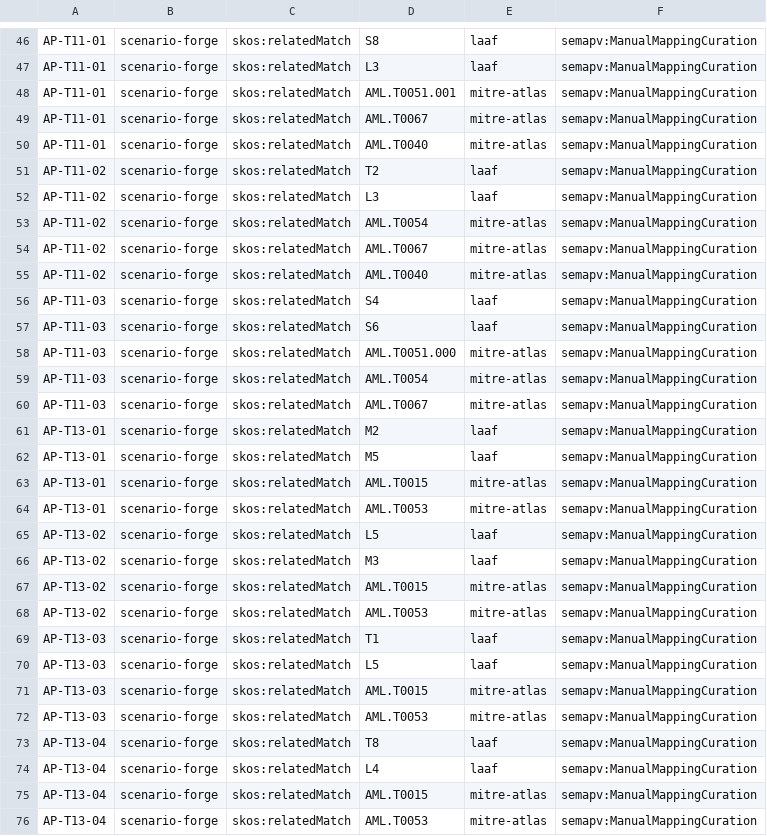
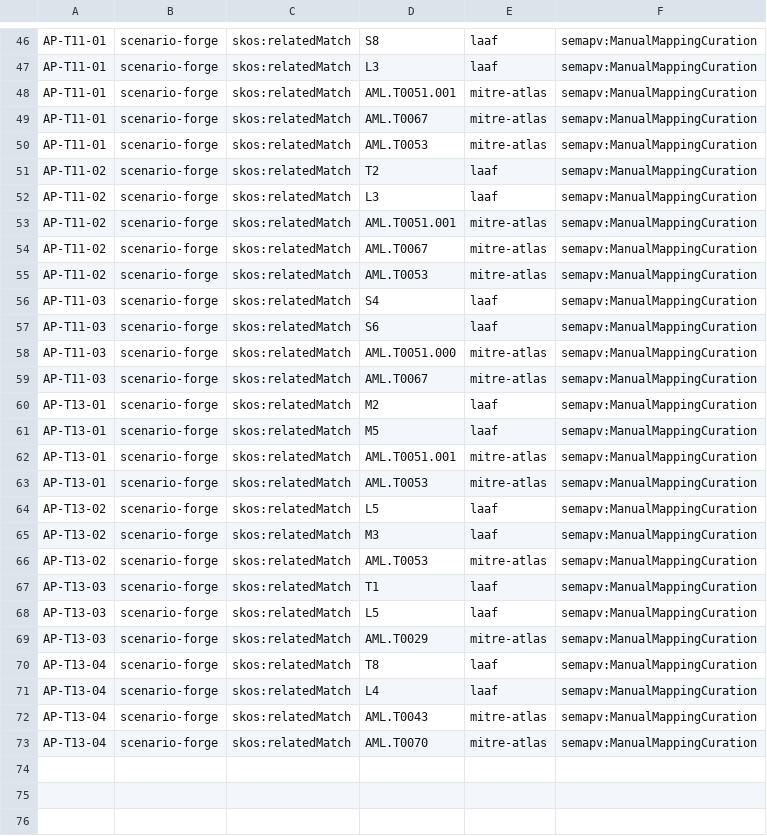
Before and after one commit to hjrnunes/scenario-forge, a TSV file: data/taxonomies/attack-patterns/attack-patterns-halluc-intent.sssom.tsv, drawn as a sheet; only a part is shown, gaps mark what is left out; the diff covers the shown part only.

```diff
--- a/data/taxonomies/attack-patterns/attack-patterns-halluc-intent.sssom.tsv
+++ b/data/taxonomies/attack-patterns/attack-patterns-halluc-intent.sssom.tsv
@@ -49,8 +49,8 @@ AP-T11-01	scenario-forge	skos:relatedMatch	AML.T0051.001	mitre-atlas	semapv:Manu
 AP-T11-01	scenario-forge	skos:relatedMatch	AML.T0067	mitre-atlas	semapv:ManualMappingCuration
-AP-T11-01	scenario-forge	skos:relatedMatch	AML.T0040	mitre-atlas	semapv:ManualMappingCuration
+AP-T11-01	scenario-forge	skos:relatedMatch	AML.T0053	mitre-atlas	semapv:ManualMappingCuration
 AP-T11-02	scenario-forge	skos:relatedMatch	T2	laaf	semapv:ManualMappingCuration
 AP-T11-02	scenario-forge	skos:relatedMatch	L3	laaf	semapv:ManualMappingCuration
-AP-T11-02	scenario-forge	skos:relatedMatch	AML.T0054	mitre-atlas	semapv:ManualMappingCuration
+AP-T11-02	scenario-forge	skos:relatedMatch	AML.T0051.001	mitre-atlas	semapv:ManualMappingCuration
 AP-T11-02	scenario-forge	skos:relatedMatch	AML.T0067	mitre-atlas	semapv:ManualMappingCuration
-AP-T11-02	scenario-forge	skos:relatedMatch	AML.T0040	mitre-atlas	semapv:ManualMappingCuration
+AP-T11-02	scenario-forge	skos:relatedMatch	AML.T0053	mitre-atlas	semapv:ManualMappingCuration
 AP-T11-03	scenario-forge	skos:relatedMatch	S4	laaf	semapv:ManualMappingCuration
@@ -58,3 +58,2 @@ AP-T11-03	scenario-forge	skos:relatedMatch	S6	laaf	semapv:ManualMappingCuration
 AP-T11-03	scenario-forge	skos:relatedMatch	AML.T0051.000	mitre-atlas	semapv:ManualMappingCuration
-AP-T11-03	scenario-forge	skos:relatedMatch	AML.T0054	mitre-atlas	semapv:ManualMappingCuration
 AP-T11-03	scenario-forge	skos:relatedMatch	AML.T0067	mitre-atlas	semapv:ManualMappingCuration
@@ -62,3 +61,3 @@ AP-T13-01	scenario-forge	skos:relatedMatch	M2	laaf	semapv:ManualMappingCuration
 AP-T13-01	scenario-forge	skos:relatedMatch	M5	laaf	semapv:ManualMappingCuration
-AP-T13-01	scenario-forge	skos:relatedMatch	AML.T0015	mitre-atlas	semapv:ManualMappingCuration
+AP-T13-01	scenario-forge	skos:relatedMatch	AML.T0051.001	mitre-atlas	semapv:ManualMappingCuration
 AP-T13-01	scenario-forge	skos:relatedMatch	AML.T0053	mitre-atlas	semapv:ManualMappingCuration
@@ -66,3 +65,2 @@ AP-T13-02	scenario-forge	skos:relatedMatch	L5	laaf	semapv:ManualMappingCuration
 AP-T13-02	scenario-forge	skos:relatedMatch	M3	laaf	semapv:ManualMappingCuration
-AP-T13-02	scenario-forge	skos:relatedMatch	AML.T0015	mitre-atlas	semapv:ManualMappingCuration
 AP-T13-02	scenario-forge	skos:relatedMatch	AML.T0053	mitre-atlas	semapv:ManualMappingCuration
@@ -70,7 +68,6 @@ AP-T13-03	scenario-forge	skos:relatedMatch	T1	laaf	semapv:ManualMappingCuration
 AP-T13-03	scenario-forge	skos:relatedMatch	L5	laaf	semapv:ManualMappingCuration
-AP-T13-03	scenario-forge	skos:relatedMatch	AML.T0015	mitre-atlas	semapv:ManualMappingCuration
-AP-T13-03	scenario-forge	skos:relatedMatch	AML.T0053	mitre-atlas	semapv:ManualMappingCuration
+AP-T13-03	scenario-forge	skos:relatedMatch	AML.T0029	mitre-atlas	semapv:ManualMappingCuration
 AP-T13-04	scenario-forge	skos:relatedMatch	T8	laaf	semapv:ManualMappingCuration
 AP-T13-04	scenario-forge	skos:relatedMatch	L4	laaf	semapv:ManualMappingCuration
-AP-T13-04	scenario-forge	skos:relatedMatch	AML.T0015	mitre-atlas	semapv:ManualMappingCuration
-AP-T13-04	scenario-forge	skos:relatedMatch	AML.T0053	mitre-atlas	semapv:ManualMappingCuration
+AP-T13-04	scenario-forge	skos:relatedMatch	AML.T0043	mitre-atlas	semapv:ManualMappingCuration
+AP-T13-04	scenario-forge	skos:relatedMatch	AML.T0070	mitre-atlas	semapv:ManualMappingCuration
```
Also changed, not shown: 6 edited cells elsewhere in this file.
